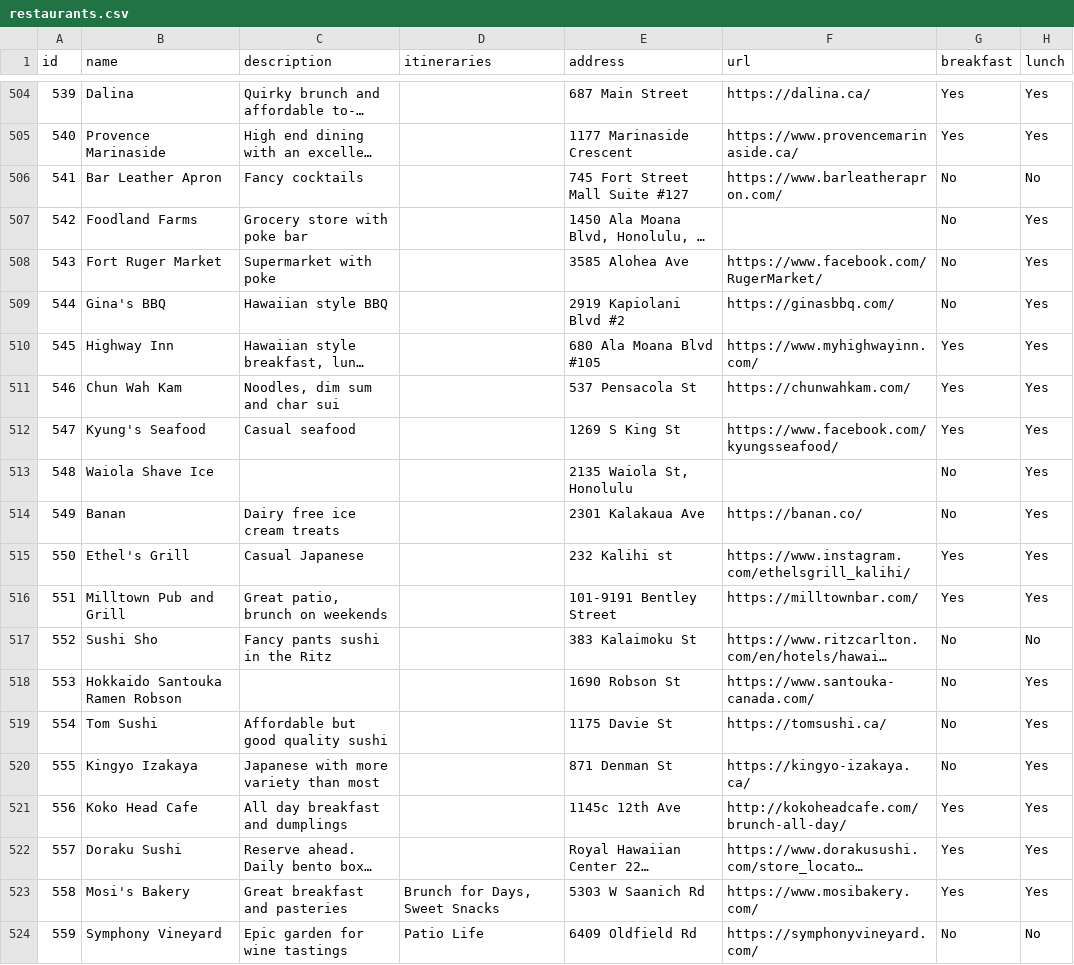
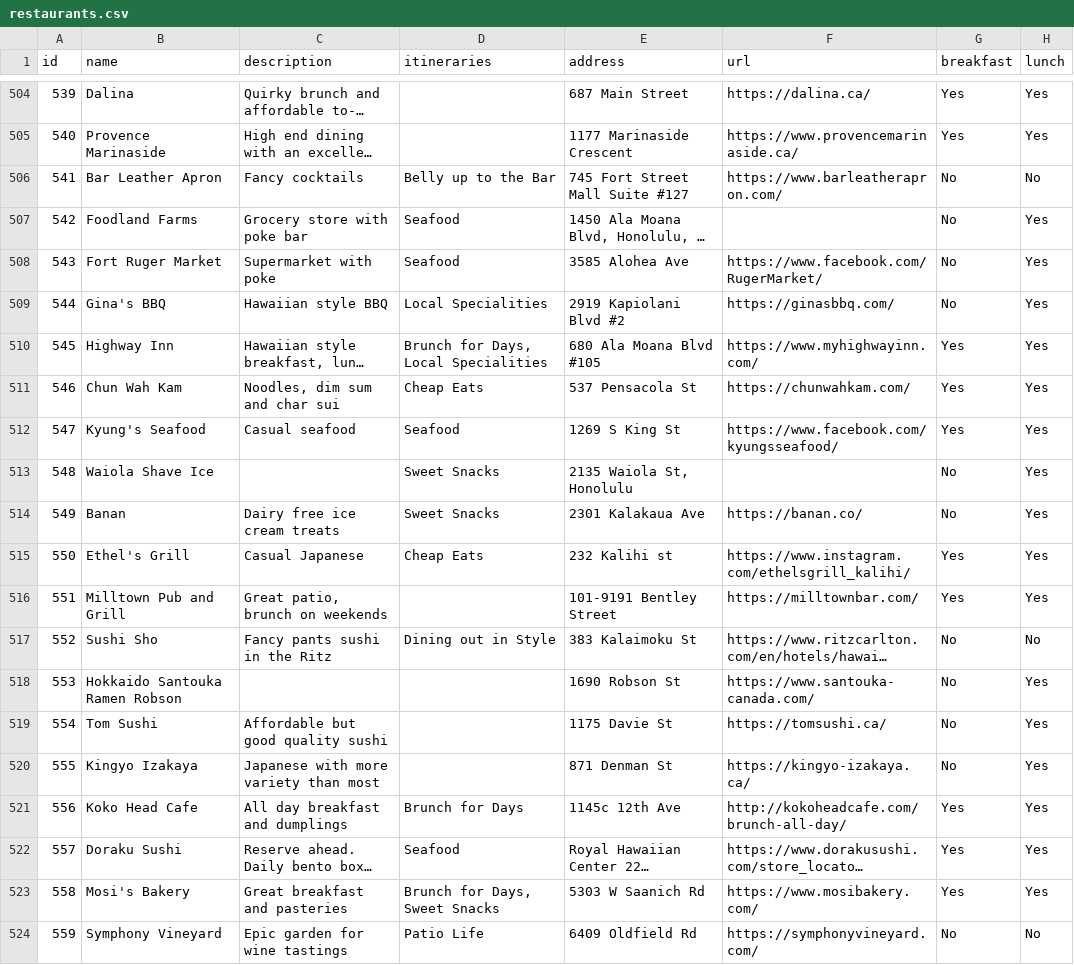
Before and after one commit to jenreiher/forkitliststatic, a CSV file: content/restaurants.csv, drawn as a sheet; only a part is shown, gaps mark what is left out; long unchanged cells end in …; the diff covers the shown part only; the diff names each change by its address in the sheet, - before the commit and + after, or states it on an @@ line.

```diff
--- a/content/restaurants.csv
+++ b/content/restaurants.csv
-D506 (itineraries): (empty)
+D506 (itineraries): Belly up to the Bar
-D507:D508 (itineraries): (empty)
+D507:D508 (itineraries): Seafood
-D509 (itineraries): (empty)
+D509 (itineraries): Local Specialities
-D510 (itineraries): (empty)
+D510 (itineraries): Brunch for Days, Local Specialities
-D511 (itineraries): (empty)
+D511 (itineraries): Cheap Eats
-D512 (itineraries): (empty)
+D512 (itineraries): Seafood
-D513:D514 (itineraries): (empty)
+D513:D514 (itineraries): Sweet Snacks
-D515 (itineraries): (empty)
+D515 (itineraries): Cheap Eats
-D517 (itineraries): (empty)
+D517 (itineraries): Dining out in Style
-D521 (itineraries): (empty)
+D521 (itineraries): Brunch for Days
-D522 (itineraries): (empty)
+D522 (itineraries): Seafood
```
Also changed, not shown: 12 added rows and 17 edited cells elsewhere in this file.
